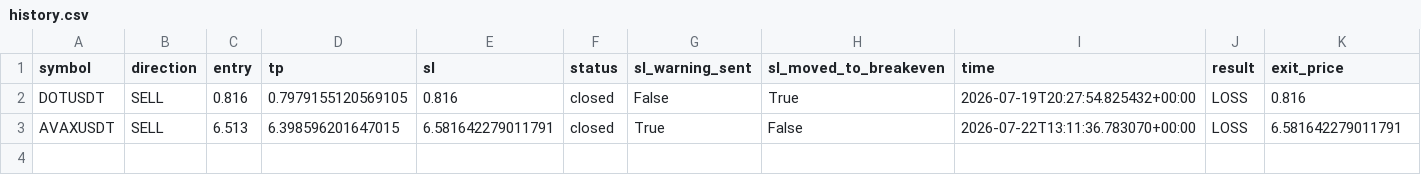
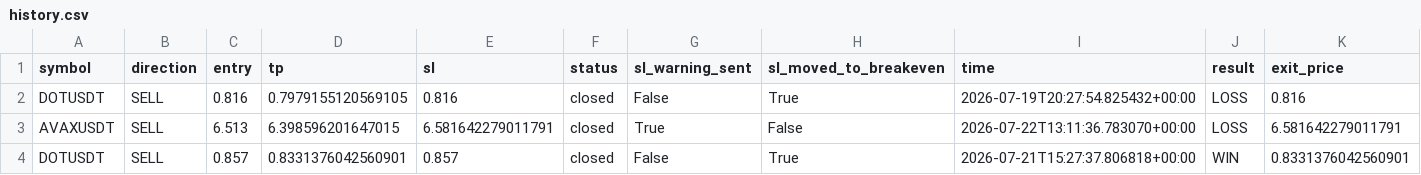
Before and after one commit to mehdiHadipour/quant-bot, a CSV file: data/history.csv, drawn as a sheet; only a part is shown; rows hold the shown columns only; the diff names each change by its address in the sheet, - before the commit and + after, or states it on an @@ line.

```diff
--- a/data/history.csv
+++ b/data/history.csv
+row 4: DOTUSDT | SELL | 0.857 | 0.8331376042560901 | 0.857 | closed | False | True | 2026-07-21T15:27:37.806818+00:00 | WIN | 0.8331376042560901
```
Also changed, not shown: 2 other files.
